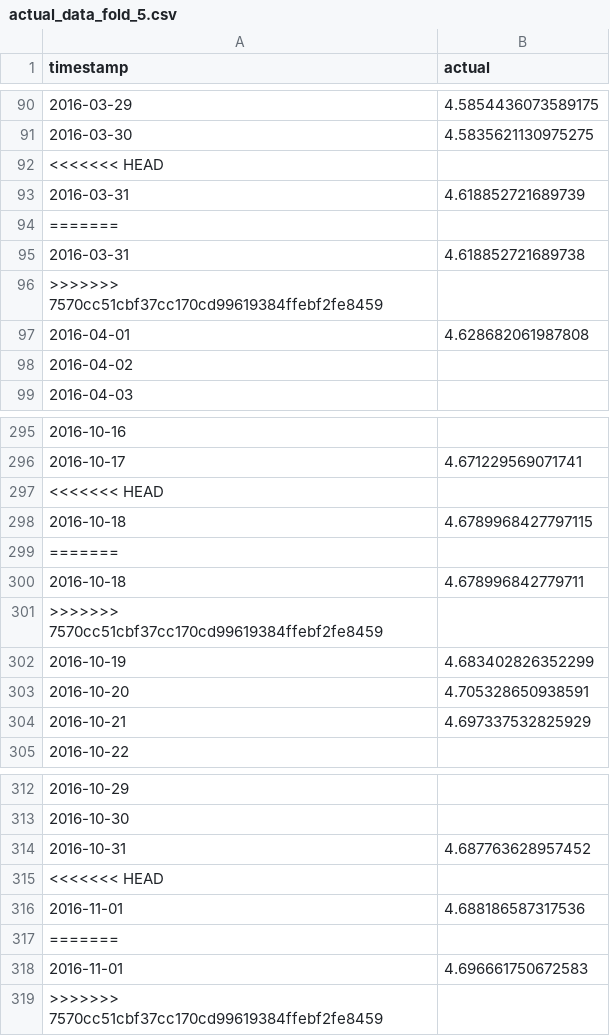
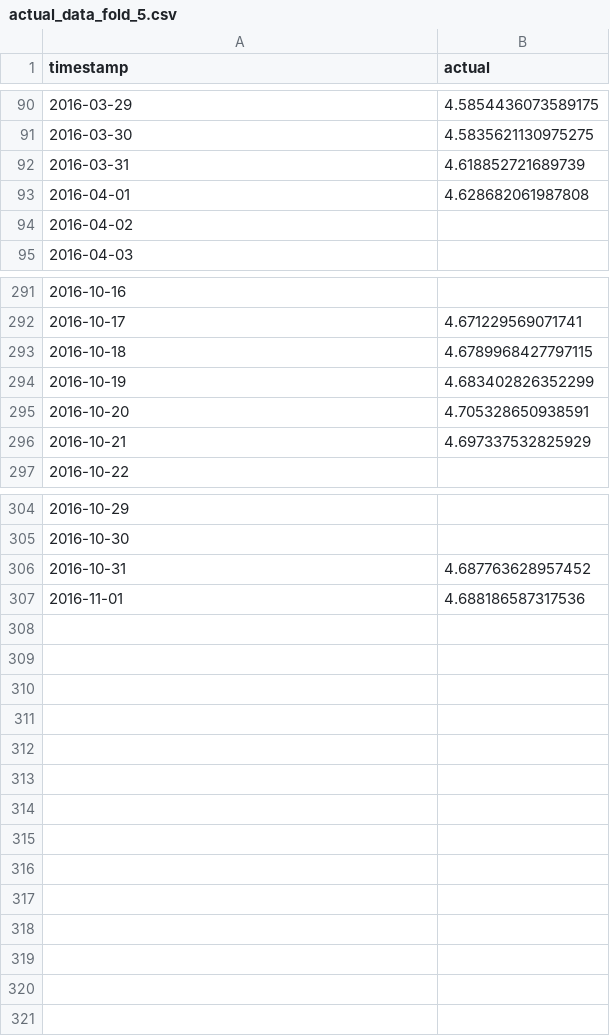
Before and after one commit to goksu-uzunturk/DI502_ElectricityPrediction, a CSV file: notebooks/actual_data_fold_5.csv, drawn as a sheet; only a part is shown, gaps mark what is left out; the diff names each change by its address in the sheet, - before the commit and + after, or states it on an @@ line.

```diff
--- a/notebooks/actual_data_fold_5.csv
+++ b/notebooks/actual_data_fold_5.csv
-row 92: <<<<<<< HEAD
-row 94: =======
-row 95: 2016-03-31 | 4.618852721689738
-row 96: >>>>>>> 7570cc51cbf37cc170cd99619384ffebf2fe8459
-row 297: <<<<<<< HEAD
-row 299: =======
-row 300: 2016-10-18 | 4.678996842779711
-row 301: >>>>>>> 7570cc51cbf37cc170cd99619384ffebf2fe8459
-row 315: <<<<<<< HEAD
-row 317: =======
-row 318: 2016-11-01 | 4.696661750672583
-row 319: >>>>>>> 7570cc51cbf37cc170cd99619384ffebf2fe8459
```
Also changed, not shown: notebooks/actual_data_fold_2.csv, notebooks/predicted_data_fold_2.csv, 10 other files.
